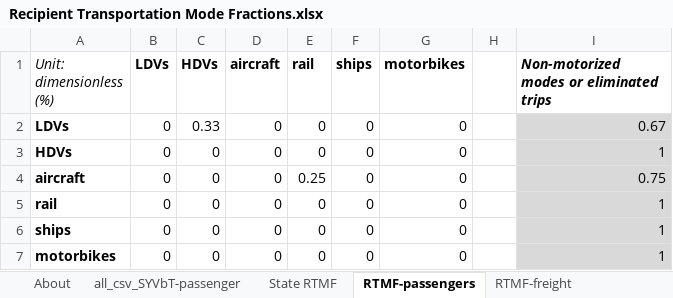
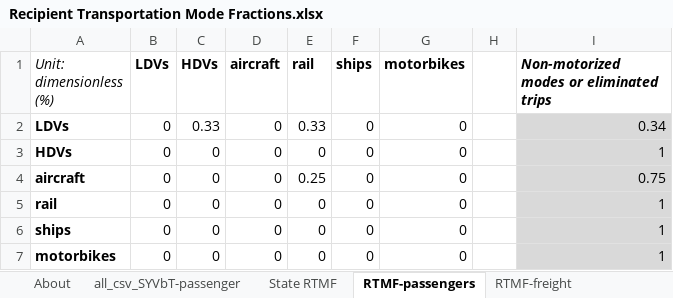
Before and after one commit to EnergyInnovation/eps-arizona, an Excel workbook: InputData/trans/RTMF/Recipient Transportation Mode Fractions.xlsx, sheet RTMF-passengers, drawn as a sheet; values as stored, in another font and other column widths than the file's, no borders; the diff names each change by its address in the sheet, - before the commit and + after, or states it on an @@ line.

```diff
--- a/InputData/trans/RTMF/Recipient Transportation Mode Fractions.xlsx (sheet RTMF-passengers)
+++ b/InputData/trans/RTMF/Recipient Transportation Mode Fractions.xlsx (sheet RTMF-passengers)
-E2 (rail): 0
+E2 (rail): 0.33
-I2: 0.67
+I2: 0.34
```
Also changed, not shown: sheet all_csv_SYVbT-passenger, sheet State RTMF, sheet About, InputData/trans/AVMC/Annual Vehicle Maint Cost.xlsx, 16 other files.
